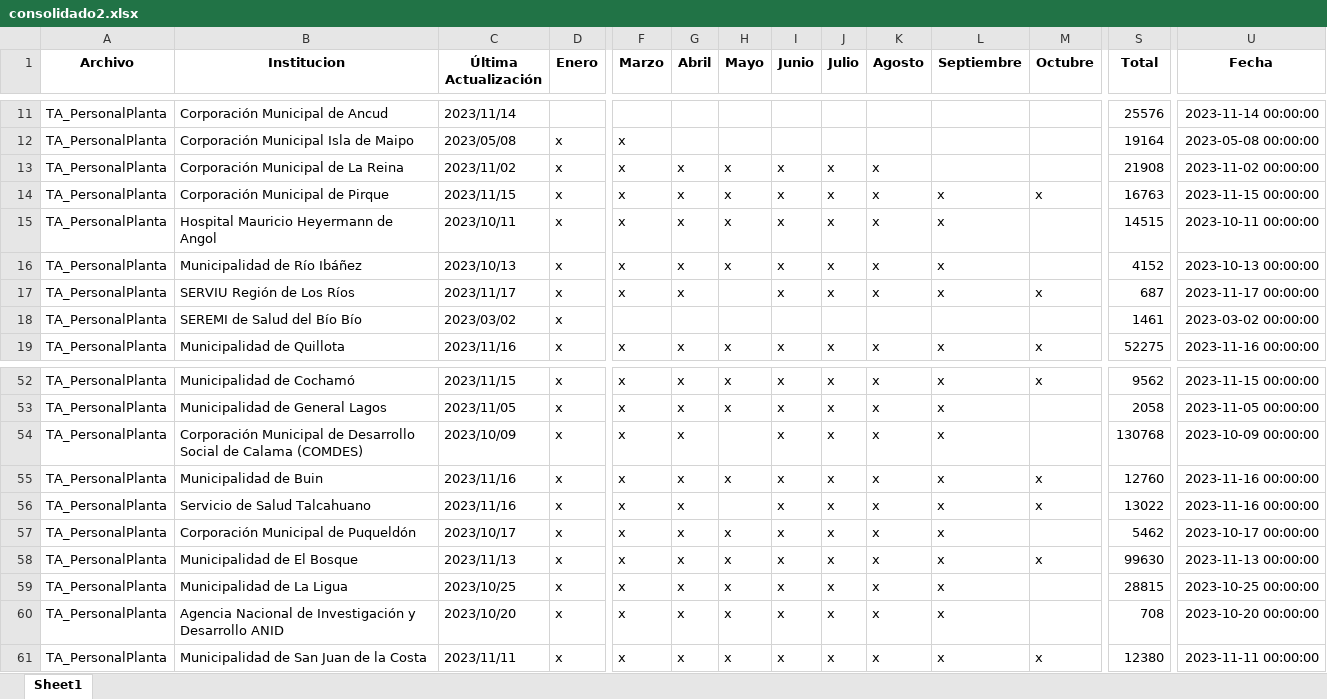
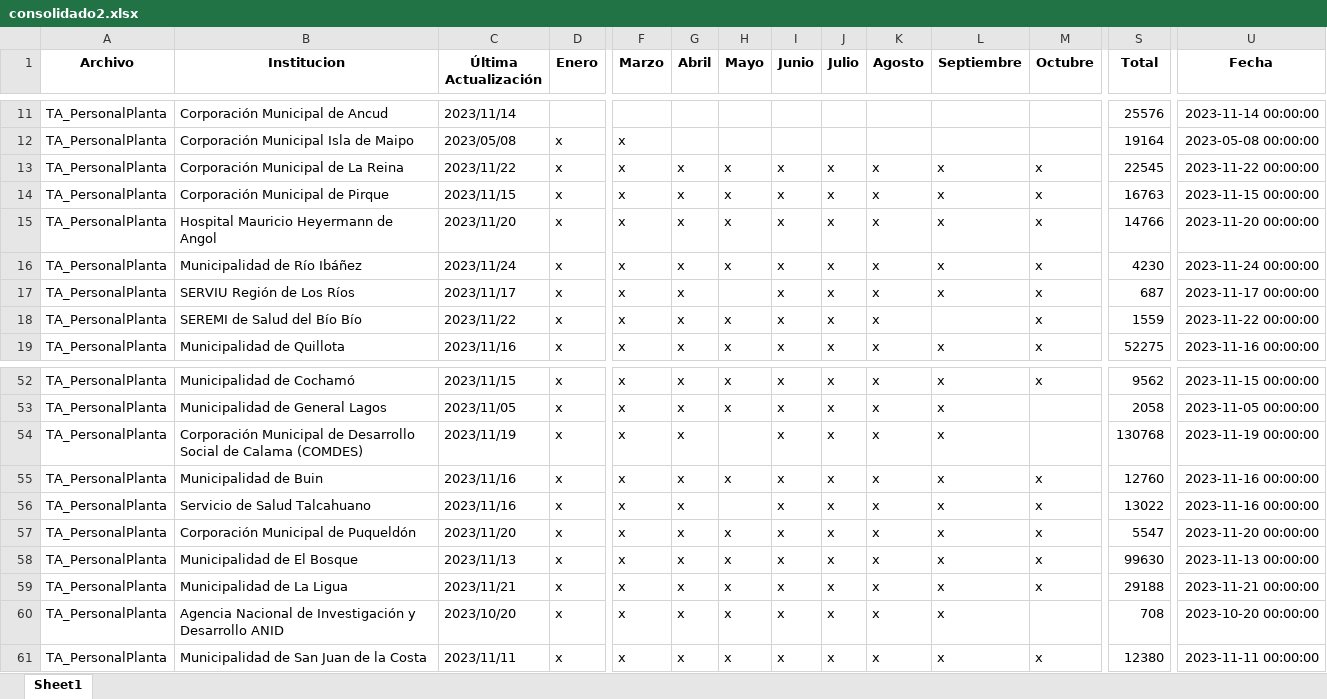
Before and after one commit to Sud-Austral/action_transparencia, an Excel workbook: consolidado2.xlsx, sheet Sheet1, drawn as a sheet; only a part is shown, gaps mark what is left out; values as stored, in another font and other column widths than the file's, no borders; the diff covers the shown part only; the diff names each change by its address in the sheet, - before the commit and + after, or states it on an @@ line.

```diff
--- a/consolidado2.xlsx (sheet Sheet1)
+++ b/consolidado2.xlsx (sheet Sheet1)
-C13 (Última Actualización): 2023/11/02
+C13 (Última Actualización): 2023/11/22
-L13 (Septiembre): (empty)
+L13 (Septiembre): x
-M13 (Octubre): (empty)
+M13 (Octubre): x
-S13 (Total): 21908
+S13 (Total): 22545
-U13 (Fecha): 2023-11-02 00:00:00
+U13 (Fecha): 2023-11-22 00:00:00
-C15 (Última Actualización): 2023/10/11
+C15 (Última Actualización): 2023/11/20
-M15:M16 (Octubre): (empty)
+M15:M16 (Octubre): x
-S15 (Total): 14515
+S15 (Total): 14766
-U15 (Fecha): 2023-10-11 00:00:00
+U15 (Fecha): 2023-11-20 00:00:00
-C16 (Última Actualización): 2023/10/13
+C16 (Última Actualización): 2023/11/24
-S16 (Total): 4152
+S16 (Total): 4230
-U16 (Fecha): 2023-10-13 00:00:00
+U16 (Fecha): 2023-11-24 00:00:00
-C18 (Última Actualización): 2023/03/02
+C18 (Última Actualización): 2023/11/22
-F18 (Marzo): (empty)
+F18 (Marzo): x
-G18 (Abril): (empty)
+G18 (Abril): x
-H18 (Mayo): (empty)
+H18 (Mayo): x
-I18 (Junio): (empty)
+I18 (Junio): x
-J18 (Julio): (empty)
+J18 (Julio): x
-K18 (Agosto): (empty)
+K18 (Agosto): x
-M18 (Octubre): (empty)
+M18 (Octubre): x
-S18 (Total): 1461
+S18 (Total): 1559
-U18 (Fecha): 2023-03-02 00:00:00
+U18 (Fecha): 2023-11-22 00:00:00
-C54 (Última Actualización): 2023/10/09
+C54 (Última Actualización): 2023/11/19
-U54 (Fecha): 2023-10-09 00:00:00
+U54 (Fecha): 2023-11-19 00:00:00
-C57 (Última Actualización): 2023/10/17
+C57 (Última Actualización): 2023/11/20
-M57 (Octubre): (empty)
+M57 (Octubre): x
-S57 (Total): 5462
+S57 (Total): 5547
-U57 (Fecha): 2023-10-17 00:00:00
+U57 (Fecha): 2023-11-20 00:00:00
-C59 (Última Actualización): 2023/10/25
+C59 (Última Actualización): 2023/11/21
-M59 (Octubre): (empty)
+M59 (Octubre): x
-S59 (Total): 28815
+S59 (Total): 29188
-U59 (Fecha): 2023-10-25 00:00:00
+U59 (Fecha): 2023-11-21 00:00:00
```
Also changed, not shown: 1 added row and 292 edited cells elsewhere in this sheet.
